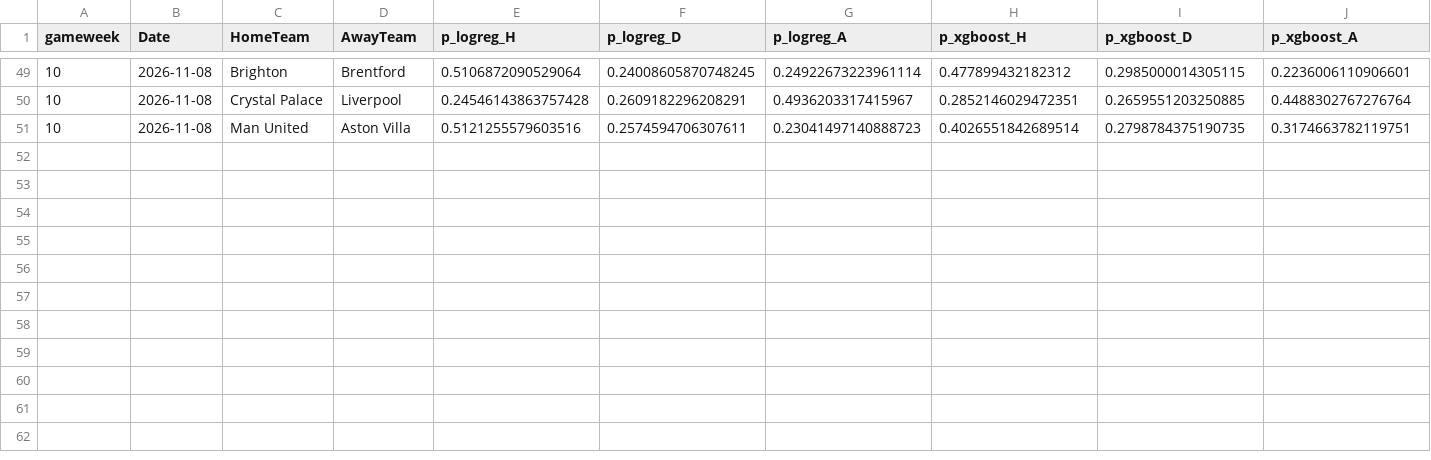
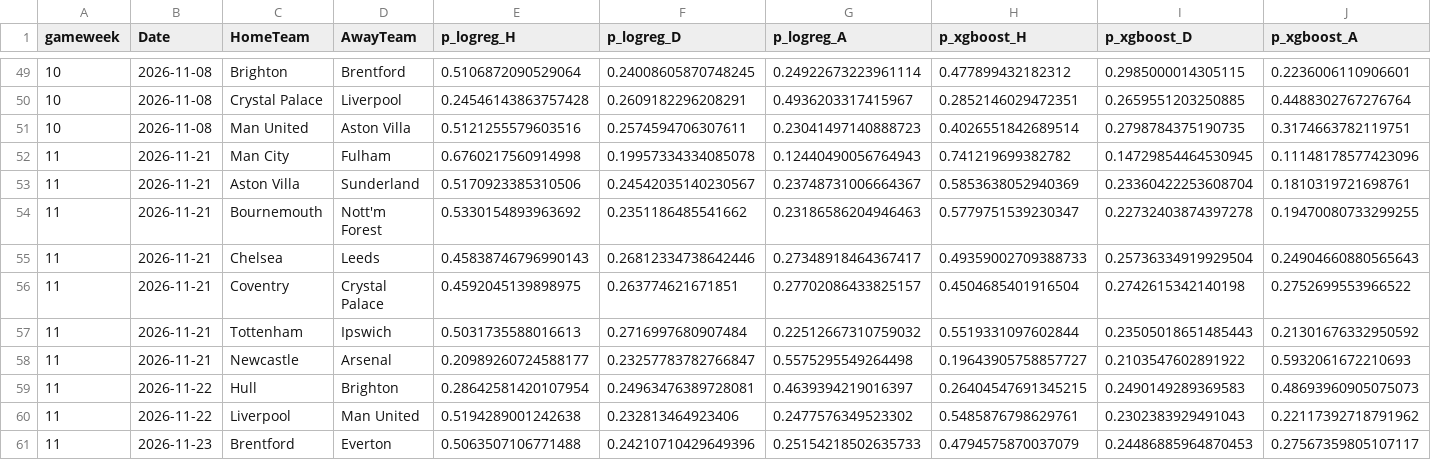
Before and after one commit to godfr3yyy/Tracked, a CSV file: predictions/log.csv, drawn as a sheet; only a part is shown, gaps mark what is left out; rows hold the shown columns only; the diff names each change by its address in the sheet, - before the commit and + after, or states it on an @@ line.

```diff
--- a/predictions/log.csv
+++ b/predictions/log.csv
+row 52: 11 | 2026-11-21 | Man City | Fulham | 0.6760217560914998 | 0.19957334334085078 | 0.12440490056764943 | 0.741219699382782 | 0.14729854464530945 | 0.11148178577423096
+row 53: 11 | 2026-11-21 | Aston Villa | Sunderland | 0.5170923385310506 | 0.24542035140230567 | 0.23748731006664367 | 0.5853638052940369 | 0.23360422253608704 | 0.1810319721698761
+row 54: 11 | 2026-11-21 | Bournemouth | Nott'm Forest | 0.5330154893963692 | 0.2351186485541662 | 0.23186586204946463 | 0.5779751539230347 | 0.22732403874397278 | 0.19470080733299255
+row 55: 11 | 2026-11-21 | Chelsea | Leeds | 0.45838746796990143 | 0.26812334738642446 | 0.27348918464367417 | 0.49359002709388733 | 0.25736334919929504 | 0.24904660880565643
+row 56: 11 | 2026-11-21 | Coventry | Crystal Palace | 0.4592045139898975 | 0.263774621671851 | 0.27702086433825157 | 0.4504685401916504 | 0.2742615342140198 | 0.2752699553966522
+row 57: 11 | 2026-11-21 | Tottenham | Ipswich | 0.5031735588016613 | 0.2716997680907484 | 0.22512667310759032 | 0.5519331097602844 | 0.23505018651485443 | 0.21301676332950592
+row 58: 11 | 2026-11-21 | Newcastle | Arsenal | 0.20989260724588177 | 0.23257783782766847 | 0.5575295549264498 | 0.19643905758857727 | 0.2103547602891922 | 0.5932061672210693
+row 59: 11 | 2026-11-22 | Hull | Brighton | 0.28642581420107954 | 0.24963476389728081 | 0.4639394219016397 | 0.26404547691345215 | 0.2490149289369583 | 0.48693960905075073
+row 60: 11 | 2026-11-22 | Liverpool | Man United | 0.5194289001242638 | 0.232813464923406 | 0.2477576349523302 | 0.5485876798629761 | 0.2302383929491043 | 0.22117392718791962
+row 61: 11 | 2026-11-23 | Brentford | Everton | 0.5063507106771488 | 0.24210710429649396 | 0.25154218502635733 | 0.4794575870037079 | 0.24486885964870453 | 0.27567359805107117
```
Also changed, not shown: 2 other files.
